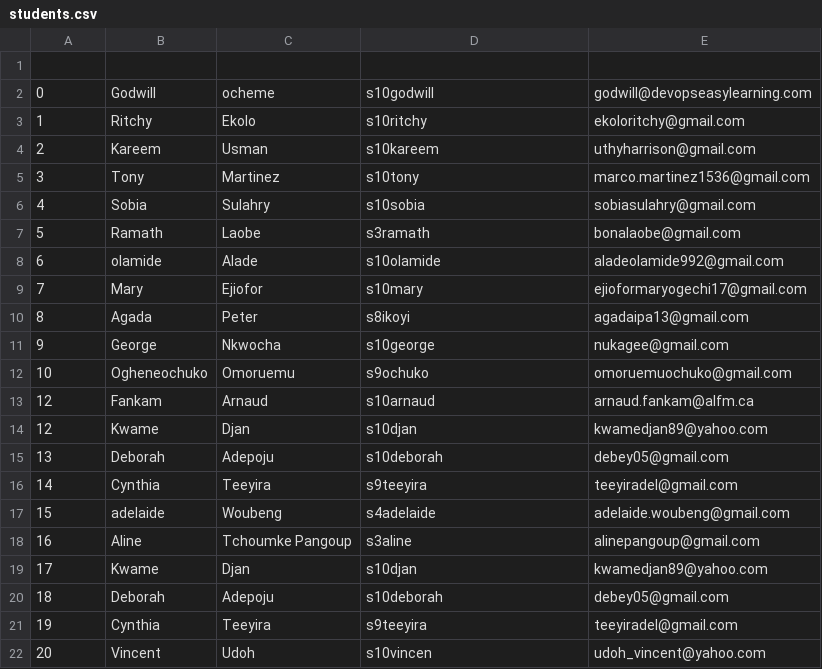
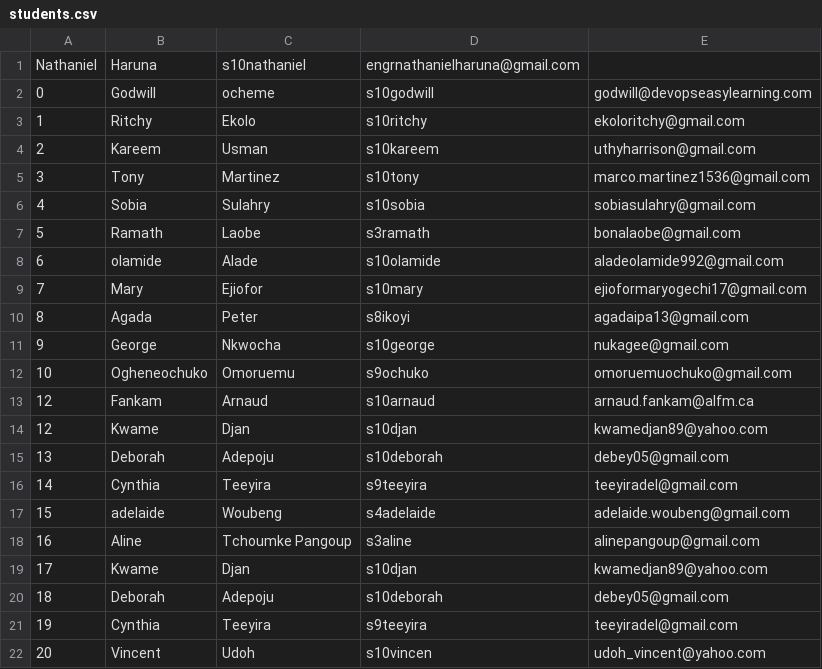
Before and after one commit to s10godwill/sso-user-automation, a CSV file: data/students.csv, drawn as a sheet.

Commit message:
Add new student:Nathaniel Haruna

```diff
--- a/data/students.csv
+++ b/data/students.csv
@@ -1,2 +1,2 @@
-
+Nathaniel, Haruna, s10nathaniel, engrnathanielharuna@gmail.com
 0,Godwill,ocheme,s10godwill,godwill@devopseasylearning.com
```
